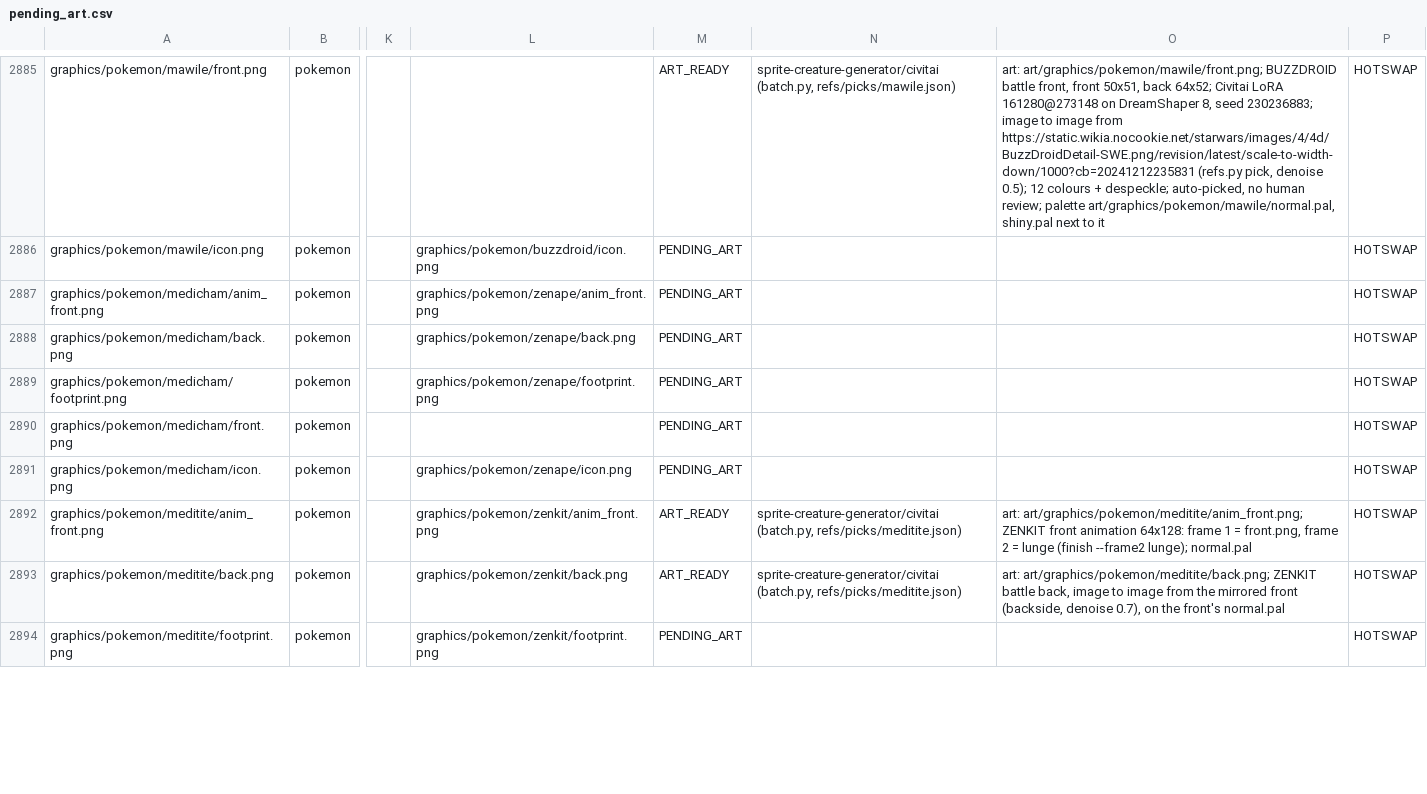
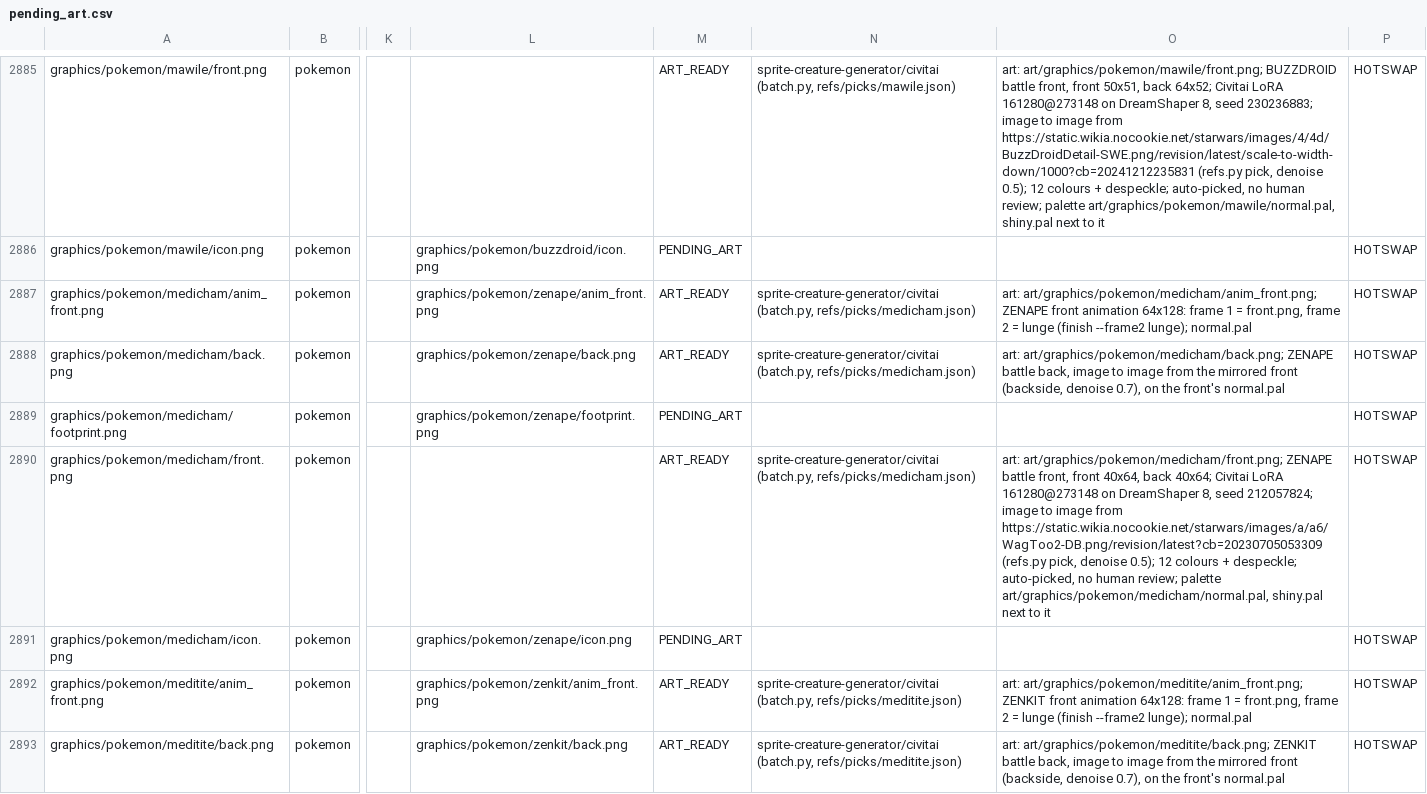
Before and after one commit to spencerlepine/pokeemerald, a CSV file: wiki/database/pending_art.csv, drawn as a sheet; only a part is shown, gaps mark what is left out; the shorter side is filled out with more unchanged rows; the diff names each change by its address in the sheet, - before the commit and + after, or states it on an @@ line.

```diff
--- a/wiki/database/pending_art.csv
+++ b/wiki/database/pending_art.csv
-M2887:M2888: PENDING_ART
+M2887:M2888: ART_READY
-N2887:N2888: (empty)
+N2887:N2888: sprite-creature-generator/civitai (batch.py, refs/picks/medicham.json)
-O2887: (empty)
+O2887: art: art/graphics/pokemon/medicham/anim_front.png; ZENAPE front animation 64x128: frame 1 = front.png, frame 2 = lunge (finish --frame2 lunge); normal.pal
-O2888: (empty)
+O2888: art: art/graphics/pokemon/medicham/back.png; ZENAPE battle back, image to image from the mirrored front (backside, denoise 0.7), on the front's normal.pal
-M2890: PENDING_ART
+M2890: ART_READY
-N2890: (empty)
+N2890: sprite-creature-generator/civitai (batch.py, refs/picks/medicham.json)
-O2890: (empty)
+O2890: art: art/graphics/pokemon/medicham/front.png; ZENAPE battle front, front 40x64, back 40x64; Civitai LoRA 161280@273148 on DreamShaper 8, seed 212057824; image to image from https://static.wikia.nocookie.net/starwars/images/a/a6/WagToo2-DB.png/revision/latest?cb=20230705053309 (refs.py pick, denoise 0.5); 12 colours + despeckle; auto-picked, no human review; palette art/graphics/pokemon/medicham/normal.pal, shiny.pal next to it
```
Also changed, not shown: wiki/mapping/art_ready.csv, 25 other files.
